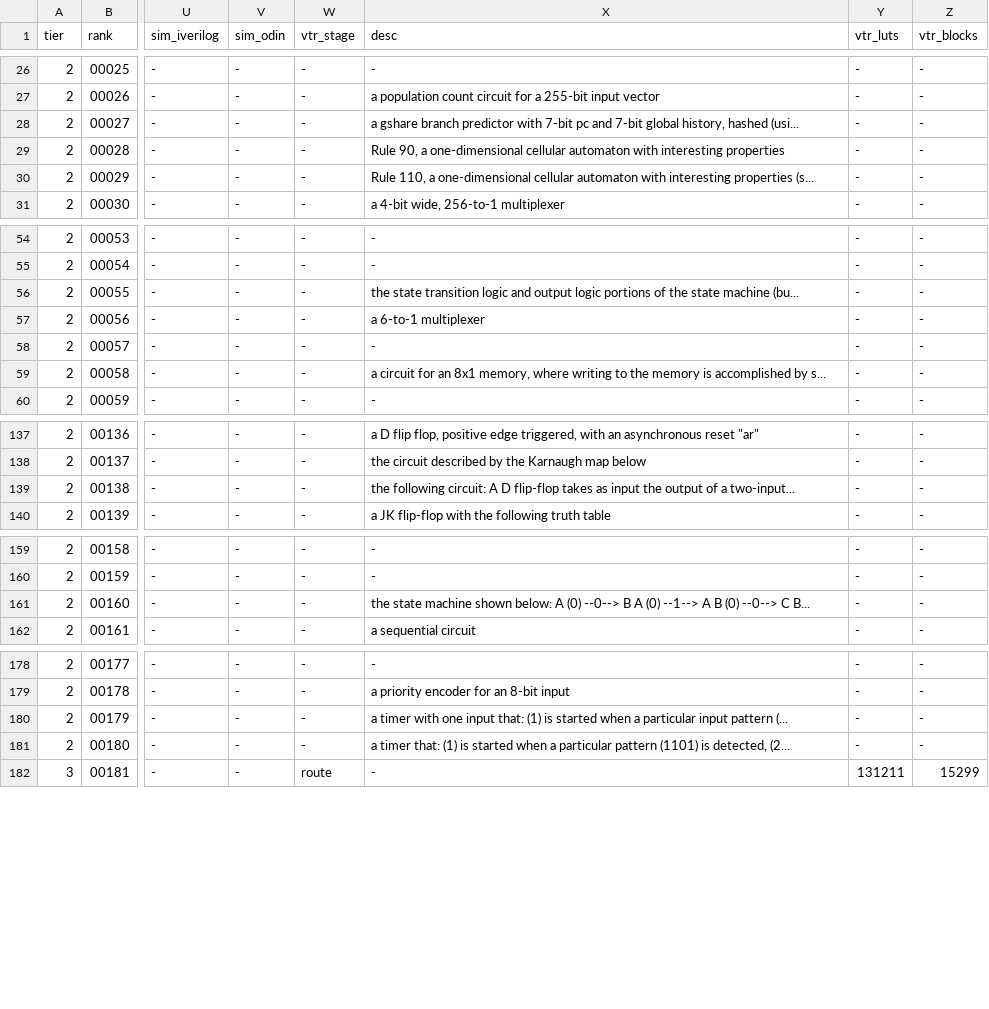
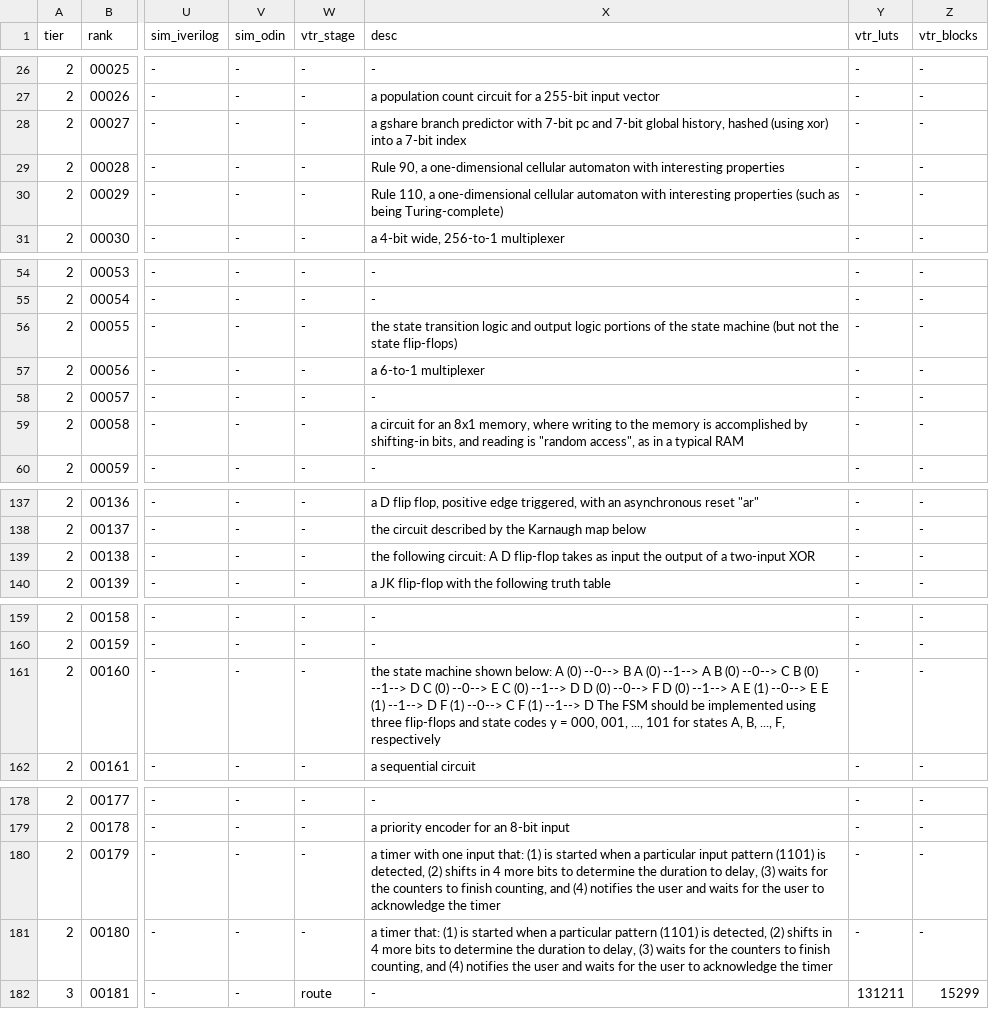
Before and after one commit to drpaj12/mimirIII, a TSV file: data/benchmarks/catalogue.tsv, drawn as a sheet; only a part is shown, gaps mark what is left out; the diff covers the shown part only; the diff names each change by its address in the sheet, - before the commit and + after, or states it on an @@ line.

```diff
--- a/data/benchmarks/catalogue.tsv
+++ b/data/benchmarks/catalogue.tsv
-X28 (desc): …history, hashed (usi...
+X28 (desc): …history, hashed (using xor) into a 7-bit index
-X30 (desc): …interesting properties (s...
+X30 (desc): …interesting properties (such as being Turing-complete)
-X56 (desc): …state machine (bu...
+X56 (desc): …state machine (but not the state flip-flops)
-X59 (desc): …accomplished by s...
+X59 (desc): …accomplished by shifting-in bits, and reading is "random access", as in a typical RAM
-X139 (desc): …of a two-input...
+X139 (desc): …of a two-input XOR
-X161 (desc): …--0--> C B...
+X161 (desc): …--0--> C B (0) --1--> D C (0) --0--> E C (0) --1--> D D (0) --0--> F D (0) --1--> A E (1) --0--> E E (1) --1--> D F (1) --0--> C F (1) --1--> D The FSM should be implemented using three flip-flops and state codes y = 000, 001, ..., 101 for states A, B, ..., F, respectively
-X180 (desc): …input pattern (...
+X180 (desc): …input pattern (1101) is detected, (2) shifts in 4 more bits to determine the duration to delay, (3) waits for the counters to finish counting, and (4) notifies the user and waits for the user to acknowledge the timer
-X181 (desc): …is detected, (2...
+X181 (desc): …is detected, (2) shifts in 4 more bits to determine the duration to delay, (3) waits for the counters to finish counting, and (4) notifies the user and waits for the user to acknowledge the timer
```
Also changed, not shown: 24 edited cells elsewhere in this file, 8 other files.
